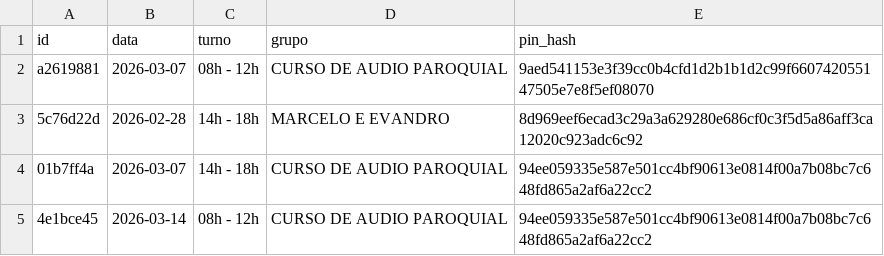
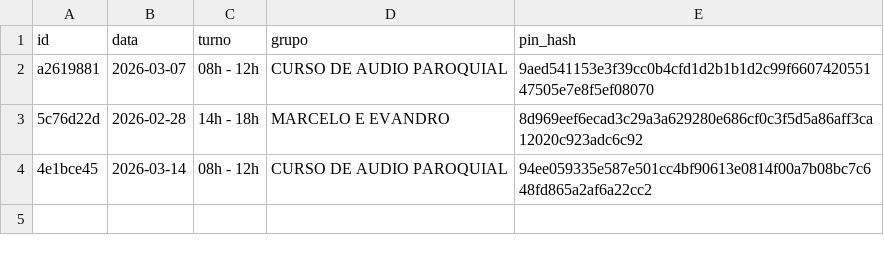
Before and after one commit to marcusandre-bot/reserva-sala-ensaios, a CSV file: reservas.csv, drawn as a sheet; the diff names each change by its address in the sheet, - before the commit and + after, or states it on an @@ line.

Commit message:
Atualiza reservas.csv

```diff
--- a/reservas.csv
+++ b/reservas.csv
-row 4: 01b7ff4a | 2026-03-07 | 14h - 18h | CURSO DE AUDIO PAROQUIAL | 94ee059335e587e501cc4bf90613e0814f00a7b08bc7c648fd865a2af6a22cc2
```
